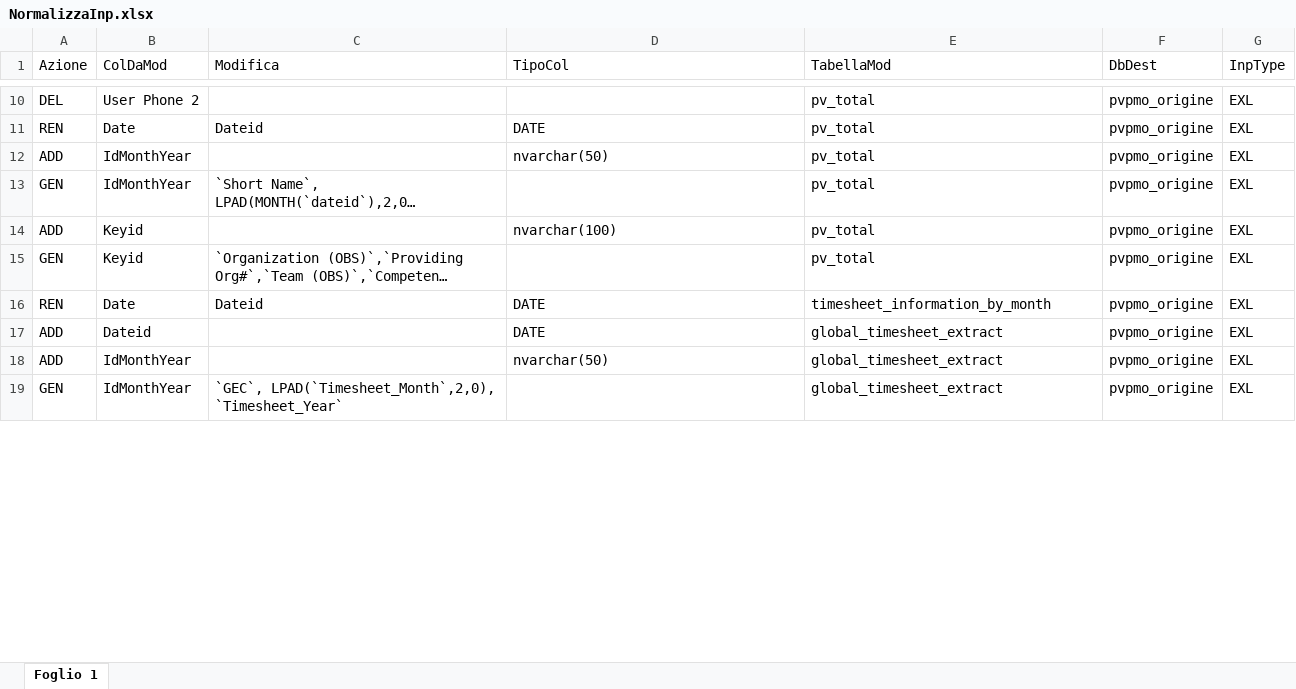
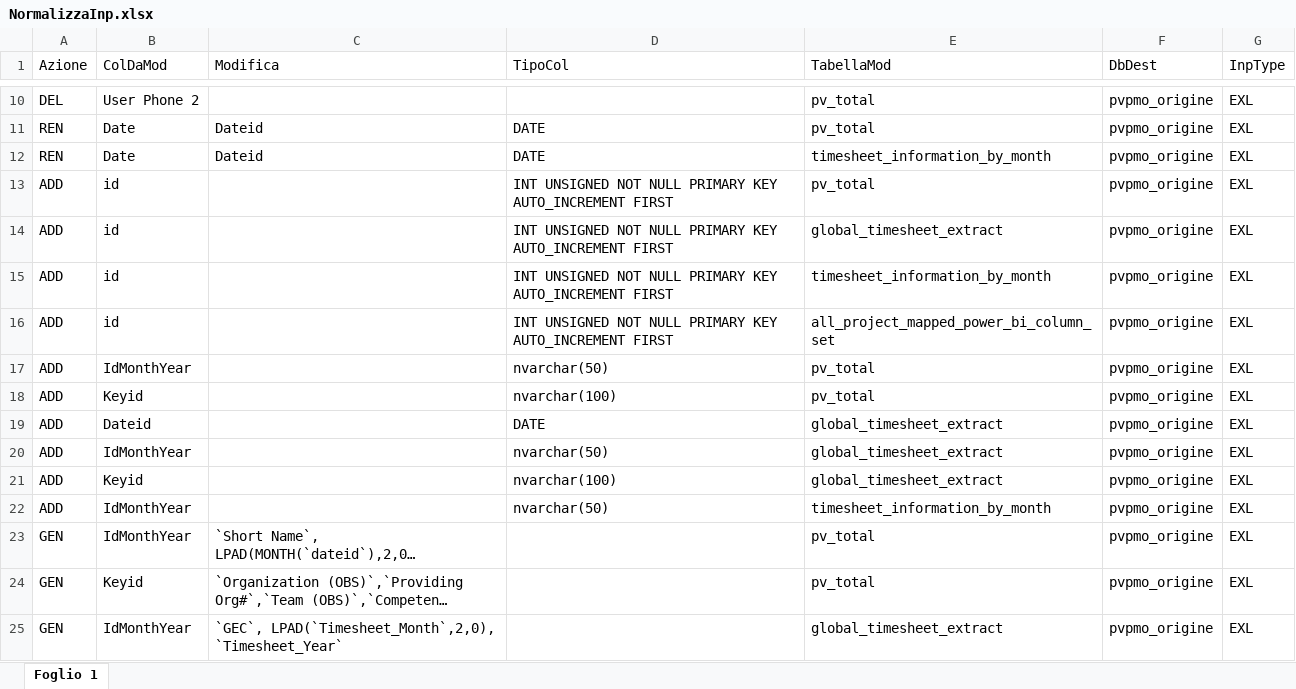
Before and after one commit to RobertoCarlucci/PvPmo, an Excel workbook: Archivio/Setup/NormalizzaInp.xlsx, sheet Foglio 1, drawn as a sheet; only a part is shown, gaps mark what is left out; long unchanged cells end in …; values as stored, in another font and other column widths than the file's, no borders; the diff covers the shown part only; the diff names each change by its address in the sheet, - before the commit and + after, or states it on an @@ line.

```diff
--- a/Archivio/Setup/NormalizzaInp.xlsx (sheet Foglio 1)
+++ b/Archivio/Setup/NormalizzaInp.xlsx (sheet Foglio 1)
@@ row 16 moved to row 12: REN @@
+row 13: ADD | id |  | INT UNSIGNED NOT NULL PRIMARY KEY AUTO_INCREMENT FIRST | pv_total | pvpmo_origine | EXL
+row 14: ADD | id |  | INT UNSIGNED NOT NULL PRIMARY KEY AUTO_INCREMENT FIRST | global_timesheet_extract | pvpmo_origine | EXL
+row 15: ADD | id |  | INT UNSIGNED NOT NULL PRIMARY KEY AUTO_INCREMENT FIRST | timesheet_information_by_month | pvpmo_origine | EXL
+row 16: ADD | id |  | INT UNSIGNED NOT NULL PRIMARY KEY AUTO_INCREMENT FIRST | all_project_mapped_power_bi_column_set | pvpmo_origine | EXL
@@ row 20 moved to row 21: ADD @@
+row 22: ADD | IdMonthYear |  | nvarchar(50) | timesheet_information_by_month | pvpmo_origine | EXL
@@ row 13 moved to row 23: GEN @@
@@ row 15 moved to row 24: GEN @@
```
Also changed, not shown: 9 added rows, 5 removed rows and 6 edited cells elsewhere in this sheet, Archivio/Setup/finalizzatest.xlsx, 9 other files.
